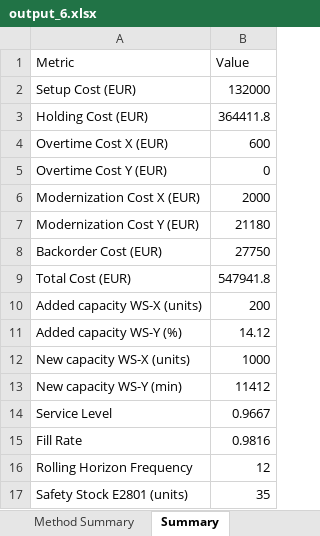
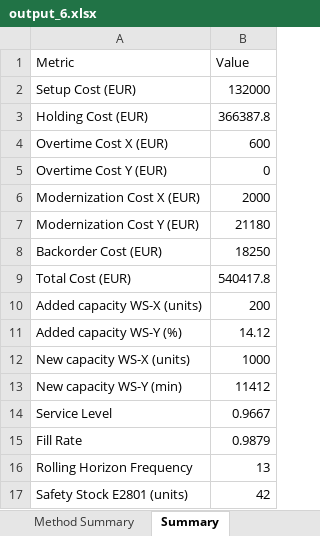
Before and after one commit to Mathisse0202/Advanced-PM, an Excel workbook: output_6.xlsx, sheet Summary, drawn as a sheet; values as stored, in another font and other column widths than the file's, no borders; the diff names each change by its address in the sheet, - before the commit and + after, or states it on an @@ line.

```diff
--- a/output_6.xlsx (sheet Summary)
+++ b/output_6.xlsx (sheet Summary)
-B3 (Value): 364411.8
+B3 (Value): 366387.8
-B8 (Value): 27750
+B8 (Value): 18250
-B9 (Value): 547941.8
+B9 (Value): 540417.8
-B15 (Value): 0.9816
+B15 (Value): 0.9879
-B16 (Value): 12
+B16 (Value): 13
-B17 (Value): 35
+B17 (Value): 42
```
Also changed, not shown: sheet Inventory Plan, sheet Production Plan, sheet Cost per Part, sheet Method Summary, sheet Backorders, 1 other file.
